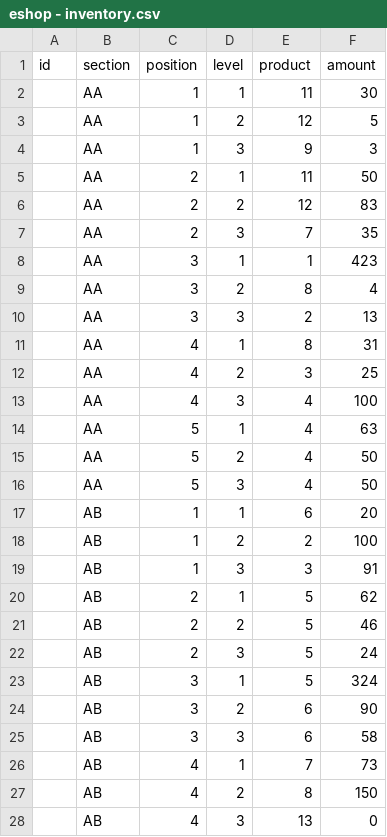
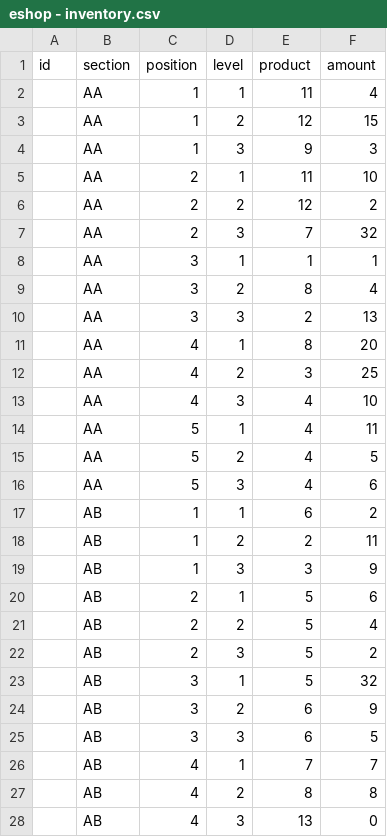
Before and after one commit to DMoest/d-base, a CSV file: kmom06/eshop2/sql/eshop/eshop - inventory.csv, drawn as a sheet; only a part is shown; the diff covers the shown part only.

```diff
--- a/kmom06/eshop2/sql/eshop/eshop - inventory.csv
+++ b/kmom06/eshop2/sql/eshop/eshop - inventory.csv
@@ -1,28 +1,28 @@
 id,section,position,level,product,amount
-,AA,1,1,11,30
-,AA,1,2,12,5
+,AA,1,1,11,4
+,AA,1,2,12,15
 ,AA,1,3,9,3
-,AA,2,1,11,50
-,AA,2,2,12,83
-,AA,2,3,7,35
-,AA,3,1,1,423
+,AA,2,1,11,10
+,AA,2,2,12,2
+,AA,2,3,7,32
+,AA,3,1,1,1
 ,AA,3,2,8,4
 ,AA,3,3,2,13
-,AA,4,1,8,31
+,AA,4,1,8,20
 ,AA,4,2,3,25
-,AA,4,3,4,100
-,AA,5,1,4,63
-,AA,5,2,4,50
-,AA,5,3,4,50
-,AB,1,1,6,20
-,AB,1,2,2,100
-,AB,1,3,3,91
-,AB,2,1,5,62
-,AB,2,2,5,46
-,AB,2,3,5,24
-,AB,3,1,5,324
-,AB,3,2,6,90
-,AB,3,3,6,58
-,AB,4,1,7,73
-,AB,4,2,8,150
+,AA,4,3,4,10
+,AA,5,1,4,11
+,AA,5,2,4,5
+,AA,5,3,4,6
+,AB,1,1,6,2
+,AB,1,2,2,11
+,AB,1,3,3,9
+,AB,2,1,5,6
+,AB,2,2,5,4
+,AB,2,3,5,2
+,AB,3,1,5,32
+,AB,3,2,6,9
+,AB,3,3,6,5
+,AB,4,1,7,7
+,AB,4,2,8,8
 ,AB,4,3,13,0
```
Also changed, not shown: 3 edited cells elsewhere in this file, kmom06/eshop2/sql/eshop/eshop - customers.csv, 33 other files.
